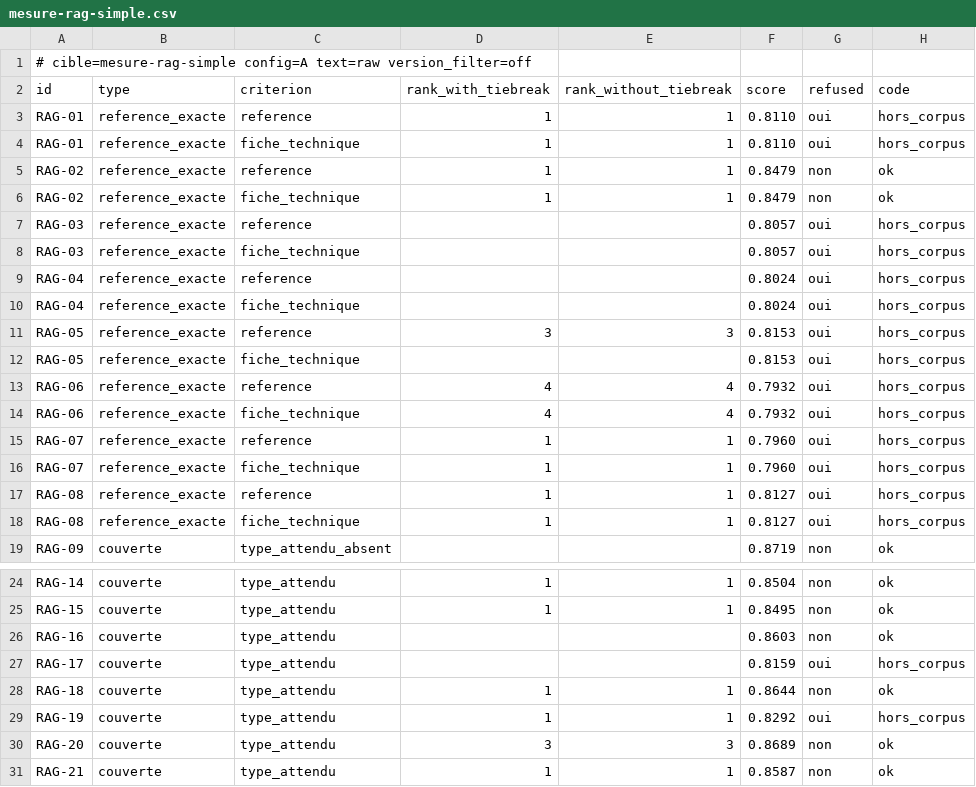
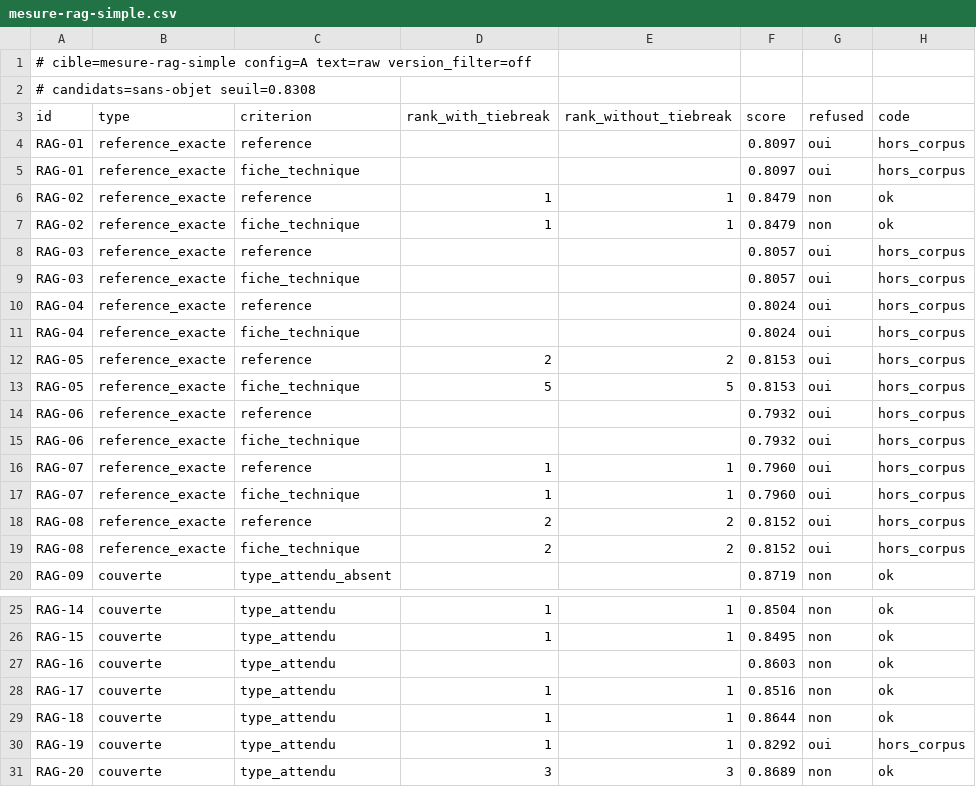
Before and after one commit to SabineLaurent/brief22-dev-phase_sorabel-gateway, a CSV file: eval/resultats/mesure-rag-simple.csv, drawn as a sheet; only a part is shown, gaps mark what is left out; the shorter side is filled out with more unchanged rows.

```diff
--- a/eval/resultats/mesure-rag-simple.csv
+++ b/eval/resultats/mesure-rag-simple.csv
@@ -1,5 +1,6 @@
 # cible=mesure-rag-simple config=A text=raw version_filter=off
+# candidats=sans-objet seuil=0.8308
 id,type,criterion,rank_with_tiebreak,rank_without_tiebreak,score,refused,code
-RAG-01,reference_exacte,reference,1,1,0.8110,oui,hors_corpus
-RAG-01,reference_exacte,fiche_technique,1,1,0.8110,oui,hors_corpus
+RAG-01,reference_exacte,reference,,,0.8097,oui,hors_corpus
+RAG-01,reference_exacte,fiche_technique,,,0.8097,oui,hors_corpus
 RAG-02,reference_exacte,reference,1,1,0.8479,non,ok
@@ -10,10 +11,10 @@ RAG-04,reference_exacte,reference,,,0.8024,oui,hors_corpus
 RAG-04,reference_exacte,fiche_technique,,,0.8024,oui,hors_corpus
-RAG-05,reference_exacte,reference,3,3,0.8153,oui,hors_corpus
-RAG-05,reference_exacte,fiche_technique,,,0.8153,oui,hors_corpus
-RAG-06,reference_exacte,reference,4,4,0.7932,oui,hors_corpus
-RAG-06,reference_exacte,fiche_technique,4,4,0.7932,oui,hors_corpus
+RAG-05,reference_exacte,reference,2,2,0.8153,oui,hors_corpus
+RAG-05,reference_exacte,fiche_technique,5,5,0.8153,oui,hors_corpus
+RAG-06,reference_exacte,reference,,,0.7932,oui,hors_corpus
+RAG-06,reference_exacte,fiche_technique,,,0.7932,oui,hors_corpus
 RAG-07,reference_exacte,reference,1,1,0.7960,oui,hors_corpus
 RAG-07,reference_exacte,fiche_technique,1,1,0.7960,oui,hors_corpus
-RAG-08,reference_exacte,reference,1,1,0.8127,oui,hors_corpus
-RAG-08,reference_exacte,fiche_technique,1,1,0.8127,oui,hors_corpus
+RAG-08,reference_exacte,reference,2,2,0.8152,oui,hors_corpus
+RAG-08,reference_exacte,fiche_technique,2,2,0.8152,oui,hors_corpus
 RAG-09,couverte,type_attendu_absent,,,0.8719,non,ok
@@ -26,3 +27,3 @@ RAG-15,couverte,type_attendu,1,1,0.8495,non,ok
 RAG-16,couverte,type_attendu,,,0.8603,non,ok
-RAG-17,couverte,type_attendu,,,0.8159,oui,hors_corpus
+RAG-17,couverte,type_attendu,1,1,0.8516,non,ok
 RAG-18,couverte,type_attendu,1,1,0.8644,non,ok
```
Also changed, not shown: eval/resultats/mesure-dense.csv, eval/resultats/mesure-lexical.csv, 1 other file.
